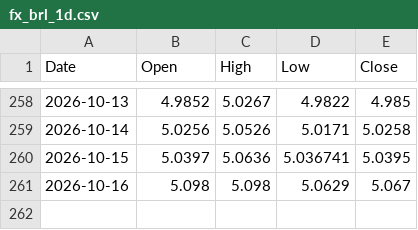
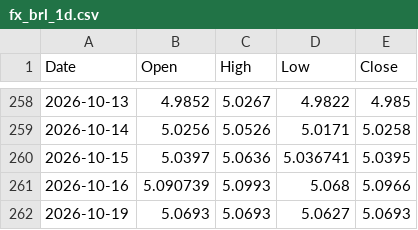
Before and after one commit to Kubula-xu/claude-finance-data, a CSV file: data/softy/fx_brl_1d.csv, drawn as a sheet; only a part is shown, gaps mark what is left out.

```diff
--- a/data/softy/fx_brl_1d.csv
+++ b/data/softy/fx_brl_1d.csv
@@ -260,2 +260,3 @@ Date,Open,High,Low,Close
 2026-10-15,5.0397,5.0636,5.036741,5.0395
-2026-10-16,5.098,5.098,5.0629,5.067
+2026-10-16,5.090739,5.0993,5.068,5.0966
+2026-10-19,5.0693,5.0693,5.0627,5.0693
```
Also changed, not shown: data/softy/fx_eur_1d.csv, data/softy/fx_gbp_1d.csv, 8 other files.
